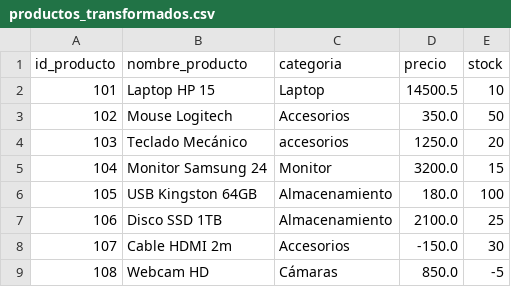
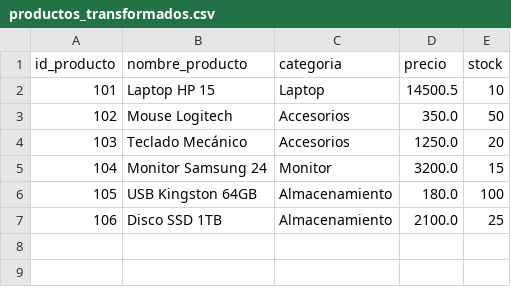
Before and after one commit to Poncho523/practicas-escom, a CSV file: practicasbda/practica3/productos_transformados.csv, drawn as a sheet.

```diff
--- a/practicasbda/practica3/productos_transformados.csv
+++ b/practicasbda/practica3/productos_transformados.csv
@@ -3,3 +3,3 @@ id_producto,nombre_producto,categoria,precio,stock
 102,Mouse Logitech,Accesorios,350.0,50
-103,Teclado Mecánico,accesorios,1250.0,20
+103,Teclado Mecánico,Accesorios,1250.0,20
 104,Monitor Samsung 24,Monitor,3200.0,15
@@ -7,3 +7 @@ id_producto,nombre_producto,categoria,precio,stock
 106,Disco SSD 1TB,Almacenamiento,2100.0,25
-107,Cable HDMI 2m,Accesorios,-150.0,30
-108,Webcam HD,Cámaras,850.0,-5
```
Also changed, not shown: practicasbda/practica3/clientes_transformados.csv, 3 other files.
